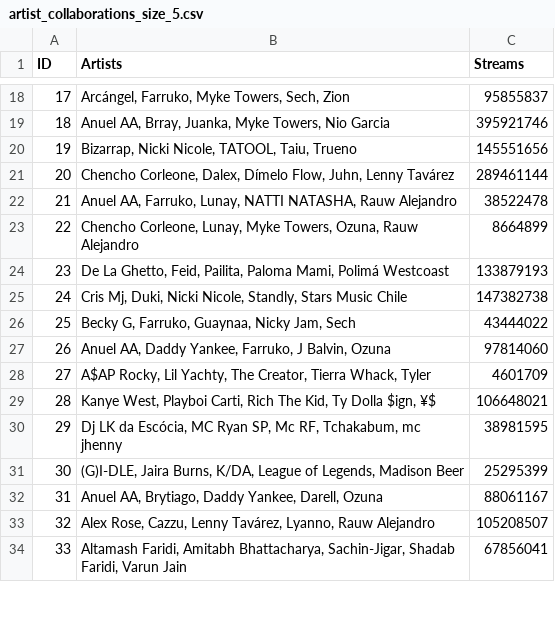
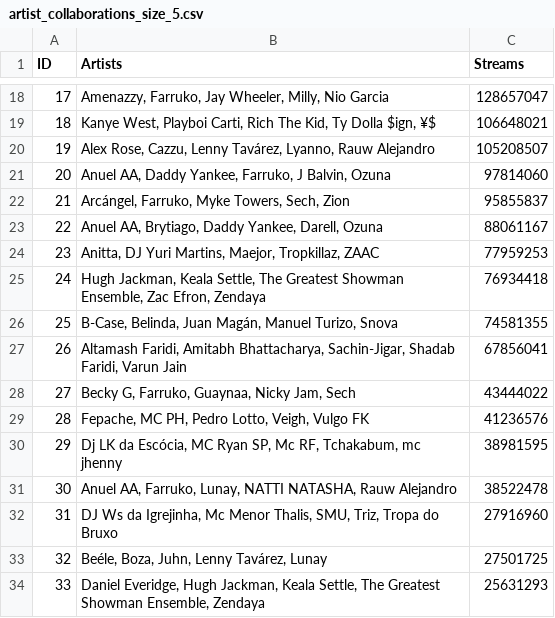
Before and after one commit to BhagatHarsh/Spotify-Analysis, a CSV file: artist_collaborations_size_5.csv, drawn as a sheet; only a part is shown, gaps mark what is left out; the diff covers the shown part only.

```diff
--- a/artist_collaborations_size_5.csv
+++ b/artist_collaborations_size_5.csv
@@ -18,17 +18,17 @@ ID,Artists,Streams
-17,"Arcángel, Farruko, Myke Towers, Sech, Zion",95855837
-18,"Anuel AA, Brray, Juanka, Myke Towers, Nio Garcia",395921746
-19,"Bizarrap, Nicki Nicole, TATOOL, Taiu, Trueno",145551656
-20,"Chencho Corleone, Dalex, Dímelo Flow, Juhn, Lenny Tavárez",289461144
-21,"Anuel AA, Farruko, Lunay, NATTI NATASHA, Rauw Alejandro",38522478
-22,"Chencho Corleone, Lunay, Myke Towers, Ozuna, Rauw Alejandro",8664899
-23,"De La Ghetto, Feid, Pailita, Paloma Mami, Polimá Westcoast",133879193
-24,"Cris Mj, Duki, Nicki Nicole, Standly, Stars Music Chile",147382738
-25,"Becky G, Farruko, Guaynaa, Nicky Jam, Sech",43444022
-26,"Anuel AA, Daddy Yankee, Farruko, J Balvin, Ozuna",97814060
-27,"A$AP Rocky, Lil Yachty, The Creator, Tierra Whack, Tyler",4601709
-28,"Kanye West, Playboi Carti, Rich The Kid, Ty Dolla $ign, ¥$",106648021
+17,"Amenazzy, Farruko, Jay Wheeler, Milly, Nio Garcia",128657047
+18,"Kanye West, Playboi Carti, Rich The Kid, Ty Dolla $ign, ¥$",106648021
+19,"Alex Rose, Cazzu, Lenny Tavárez, Lyanno, Rauw Alejandro",105208507
+20,"Anuel AA, Daddy Yankee, Farruko, J Balvin, Ozuna",97814060
+21,"Arcángel, Farruko, Myke Towers, Sech, Zion",95855837
+22,"Anuel AA, Brytiago, Daddy Yankee, Darell, Ozuna",88061167
+23,"Anitta, DJ Yuri Martins, Maejor, Tropkillaz, ZAAC",77959253
+24,"Hugh Jackman, Keala Settle, The Greatest Showman Ensemble, Zac Efron, Zendaya",76934418
+25,"B-Case, Belinda, Juan Magán, Manuel Turizo, Snova",74581355
+26,"Altamash Faridi, Amitabh Bhattacharya, Sachin-Jigar, Shadab Faridi, Varun Jain",67856041
+27,"Becky G, Farruko, Guaynaa, Nicky Jam, Sech",43444022
+28,"Fepache, MC PH, Pedro Lotto, Veigh, Vulgo FK",41236576
 29,"Dj LK da Escócia, MC Ryan SP, Mc RF, Tchakabum, mc jhenny",38981595
-30,"(G)I-DLE, Jaira Burns, K/DA, League of Legends, Madison Beer",25295399
-31,"Anuel AA, Brytiago, Daddy Yankee, Darell, Ozuna",88061167
-32,"Alex Rose, Cazzu, Lenny Tavárez, Lyanno, Rauw Alejandro",105208507
-33,"Altamash Faridi, Amitabh Bhattacharya, Sachin-Jigar, Shadab Faridi, Varun Jain",67856041
+30,"Anuel AA, Farruko, Lunay, NATTI NATASHA, Rauw Alejandro",38522478
+31,"DJ Ws da Igrejinha, Mc Menor Thalis, SMU, Triz, Tropa do Bruxo",27916960
+32,"Beéle, Boza, Juhn, Lenny Tavárez, Lunay",27501725
+33,"Daniel Everidge, Hugh Jackman, Keala Settle, The Greatest Showman Ensemble, Zendaya",25631293
```
Also changed, not shown: 60 edited cells elsewhere in this file, artist_collaborations_size_1.csv, artist_collaborations_size_2.csv, 3 other files.
